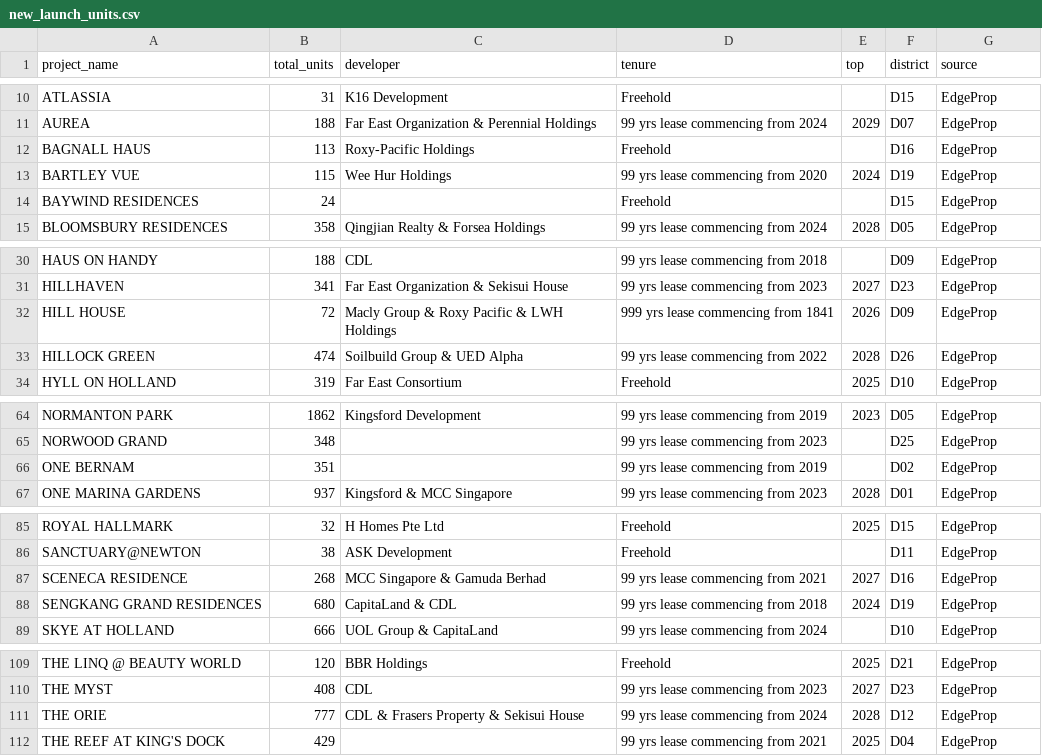
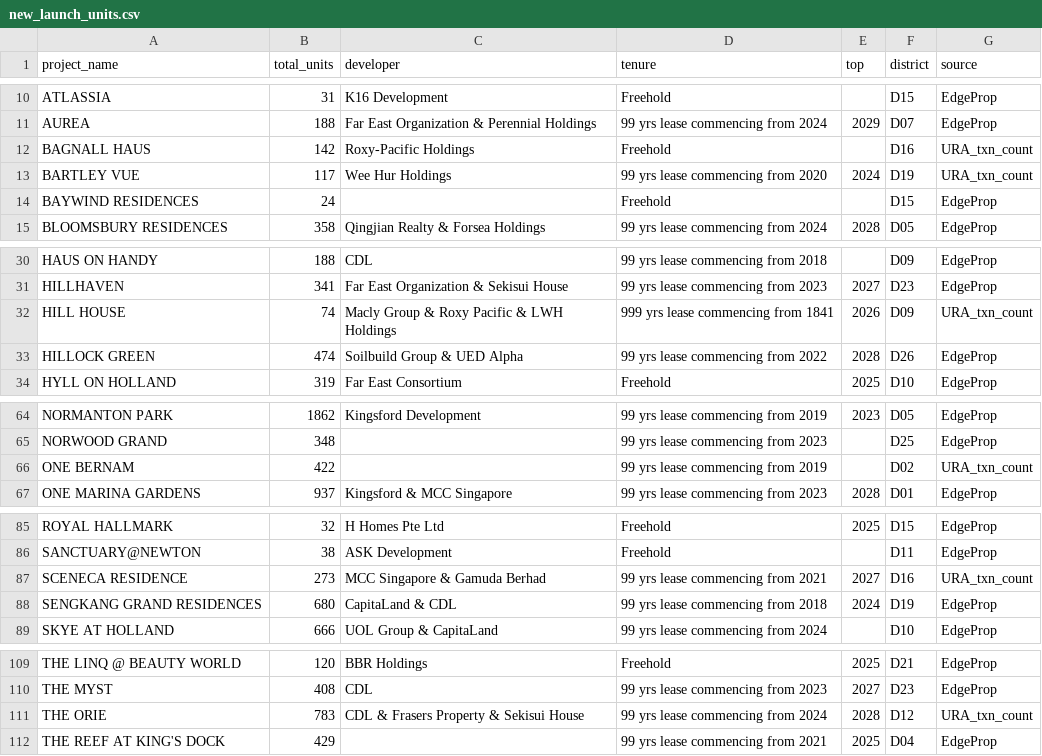
Before and after one commit to sgpropertyanalytics/sg-property-analytics, a CSV file: backend/data/new_launch_units.csv, drawn as a sheet; only a part is shown, gaps mark what is left out.

```diff
--- a/backend/data/new_launch_units.csv
+++ b/backend/data/new_launch_units.csv
@@ -11,4 +11,4 @@ ATLASSIA,31,K16 Development,Freehold,,D15,EdgeProp
 AUREA,188,Far East Organization & Perennial Holdings,99 yrs lease commencing from 2024,2029,D07,EdgeProp
-BAGNALL HAUS,113,Roxy-Pacific Holdings,Freehold,,D16,EdgeProp
-BARTLEY VUE,115,Wee Hur Holdings,99 yrs lease commencing from 2020,2024,D19,EdgeProp
+BAGNALL HAUS,142,Roxy-Pacific Holdings,Freehold,,D16,URA_txn_count
+BARTLEY VUE,117,Wee Hur Holdings,99 yrs lease commencing from 2020,2024,D19,URA_txn_count
 BAYWIND RESIDENCES,24,,Freehold,,D15,EdgeProp
@@ -31,3 +31,3 @@ HAUS ON HANDY,188,CDL,99 yrs lease commencing from 2018,,D09,EdgeProp
 HILLHAVEN,341,Far East Organization & Sekisui House,99 yrs lease commencing from 2023,2027,D23,EdgeProp
-HILL HOUSE,72,Macly Group & Roxy Pacific & LWH Holdings,999 yrs lease commencing from 1841,2026,D09,EdgeProp
+HILL HOUSE,74,Macly Group & Roxy Pacific & LWH Holdings,999 yrs lease commencing from 1841,2026,D09,URA_txn_count
 HILLOCK GREEN,474,Soilbuild Group & UED Alpha,99 yrs lease commencing from 2022,2028,D26,EdgeProp
@@ -65,3 +65,3 @@ NORMANTON PARK,1862,Kingsford Development,99 yrs lease commencing from 2019,2023
 NORWOOD GRAND,348,,99 yrs lease commencing from 2023,,D25,EdgeProp
-ONE BERNAM,351,,99 yrs lease commencing from 2019,,D02,EdgeProp
+ONE BERNAM,422,,99 yrs lease commencing from 2019,,D02,URA_txn_count
 ONE MARINA GARDENS,937,Kingsford & MCC Singapore,99 yrs lease commencing from 2023,2028,D01,EdgeProp
@@ -86,3 +86,3 @@ ROYAL HALLMARK,32,H Homes Pte Ltd,Freehold,2025,D15,EdgeProp
 SANCTUARY@NEWTON,38,ASK Development,Freehold,,D11,EdgeProp
-SCENECA RESIDENCE,268,MCC Singapore & Gamuda Berhad,99 yrs lease commencing from 2021,2027,D16,EdgeProp
+SCENECA RESIDENCE,273,MCC Singapore & Gamuda Berhad,99 yrs lease commencing from 2021,2027,D16,URA_txn_count
 SENGKANG GRAND RESIDENCES,680,CapitaLand & CDL,99 yrs lease commencing from 2018,2024,D19,EdgeProp
@@ -110,3 +110,3 @@ THE LINQ @ BEAUTY WORLD,120,BBR Holdings,Freehold,2025,D21,EdgeProp
 THE MYST,408,CDL,99 yrs lease commencing from 2023,2027,D23,EdgeProp
-THE ORIE,777,CDL & Frasers Property & Sekisui House,99 yrs lease commencing from 2024,2028,D12,EdgeProp
+THE ORIE,783,CDL & Frasers Property & Sekisui House,99 yrs lease commencing from 2024,2028,D12,URA_txn_count
 THE REEF AT KING'S DOCK,429,,99 yrs lease commencing from 2021,2025,D04,EdgeProp
```
Also changed, not shown: 1 other file.
